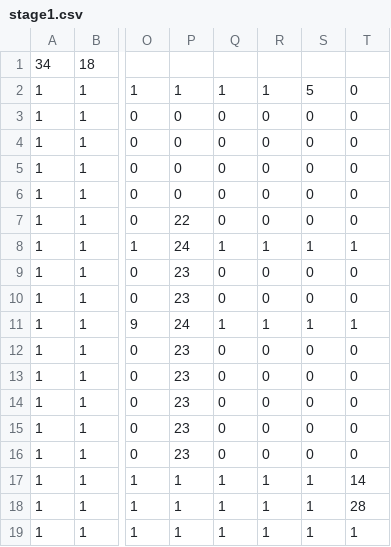
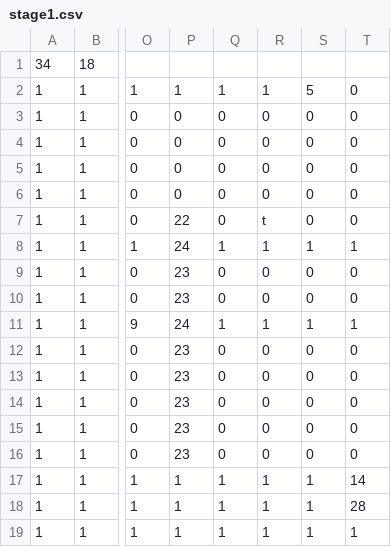
Before and after one commit to TeamTrickle/Trickle, a CSV file: trickleLibrary/OG2D/data/map/stage1.csv, drawn as a sheet; only a part is shown, gaps mark what is left out; the diff names each change by its address in the sheet, - before the commit and + after, or states it on an @@ line.

```diff
--- a/trickleLibrary/OG2D/data/map/stage1.csv
+++ b/trickleLibrary/OG2D/data/map/stage1.csv
-R7: 0
+R7: t
```
Also changed, not shown: 3 other files.
